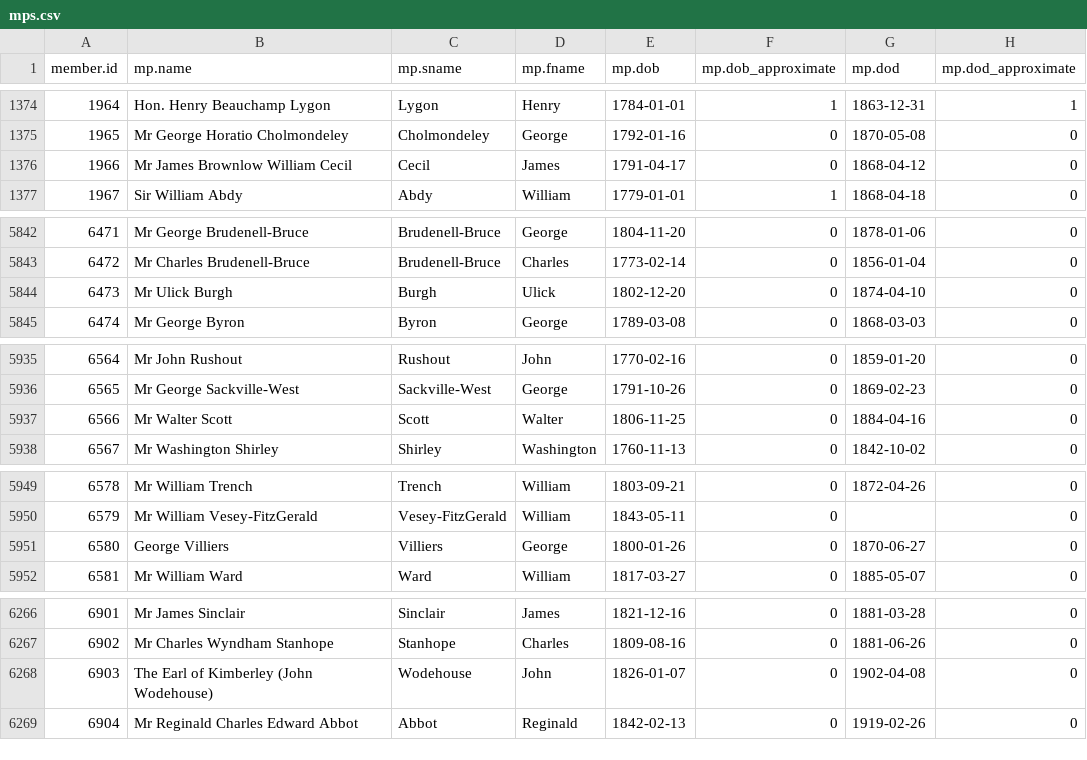
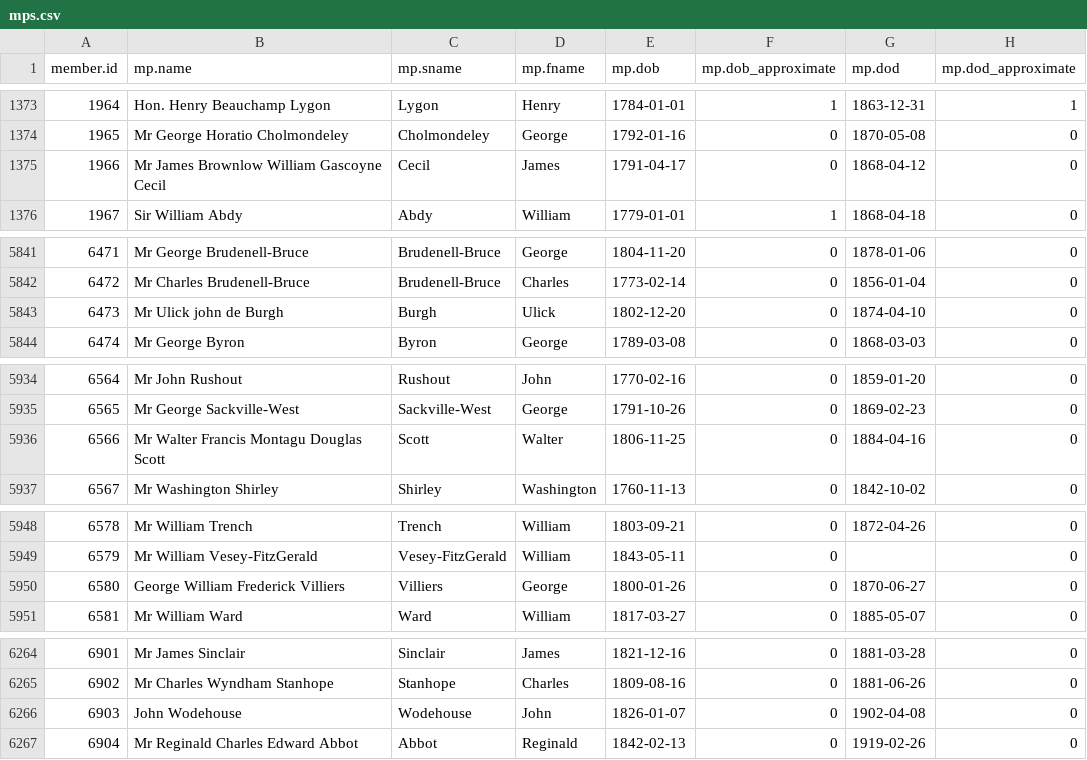
Before and after one commit to stephbuon/hansard-speakers, a CSV file: data/mps.csv, drawn as a sheet; only a part is shown, gaps mark what is left out; the diff covers the shown part only.

```diff
--- a/data/mps.csv
+++ b/data/mps.csv
@@ -1375,3 +1374,3 @@ member.id,mp.name,mp.sname,mp.fname,mp.dob,mp.dob_approximate,mp.dod,mp.dod_appr
 1965,Mr George Horatio Cholmondeley,Cholmondeley,George,1792-01-16,0,1870-05-08,0
-1966,Mr James Brownlow William Cecil,Cecil,James,1791-04-17,0,1868-04-12,0
+1966,Mr James Brownlow William Gascoyne Cecil,Cecil,James,1791-04-17,0,1868-04-12,0
 1967,Sir William Abdy,Abdy,William,1779-01-01,1,1868-04-18,0
@@ -5843,3 +5842,3 @@ member.id,mp.name,mp.sname,mp.fname,mp.dob,mp.dob_approximate,mp.dod,mp.dod_appr
 6472,Mr Charles Brudenell-Bruce,Brudenell-Bruce,Charles,1773-02-14,0,1856-01-04,0
-6473,Mr Ulick Burgh,Burgh,Ulick,1802-12-20,0,1874-04-10,0
+6473,Mr Ulick john de Burgh,Burgh,Ulick,1802-12-20,0,1874-04-10,0
 6474,Mr George Byron,Byron,George,1789-03-08,0,1868-03-03,0
@@ -5936,3 +5935,3 @@ member.id,mp.name,mp.sname,mp.fname,mp.dob,mp.dob_approximate,mp.dod,mp.dod_appr
 6565,Mr George Sackville-West,Sackville-West,George,1791-10-26,0,1869-02-23,0
-6566,Mr Walter Scott,Scott,Walter,1806-11-25,0,1884-04-16,0
+6566,Mr Walter Francis Montagu Douglas Scott,Scott,Walter,1806-11-25,0,1884-04-16,0
 6567,Mr Washington Shirley,Shirley,Washington,1760-11-13,0,1842-10-02,0
@@ -5950,3 +5949,3 @@ member.id,mp.name,mp.sname,mp.fname,mp.dob,mp.dob_approximate,mp.dod,mp.dod_appr
 6579,Mr William Vesey-FitzGerald,Vesey-FitzGerald,William,1843-05-11,0,,0
-6580,George Villiers,Villiers,George,1800-01-26,0,1870-06-27,0
+6580,George William Frederick Villiers,Villiers,George,1800-01-26,0,1870-06-27,0
 6581,Mr William Ward,Ward,William,1817-03-27,0,1885-05-07,0
@@ -6267,3 +6265,3 @@ member.id,mp.name,mp.sname,mp.fname,mp.dob,mp.dob_approximate,mp.dod,mp.dod_appr
 6902,Mr Charles Wyndham Stanhope,Stanhope,Charles,1809-08-16,0,1881-06-26,0
-6903,The Earl of Kimberley (John Wodehouse),Wodehouse,John,1826-01-07,0,1902-04-08,0
+6903,John Wodehouse,Wodehouse,John,1826-01-07,0,1902-04-08,0
 6904,Mr Reginald Charles Edward Abbot,Abbot,Reginald,1842-02-13,0,1919-02-26,0
```
Also changed, not shown: 2 removed rows and 5 edited cells elsewhere in this file, data/misspelled_given_names.tsv.
